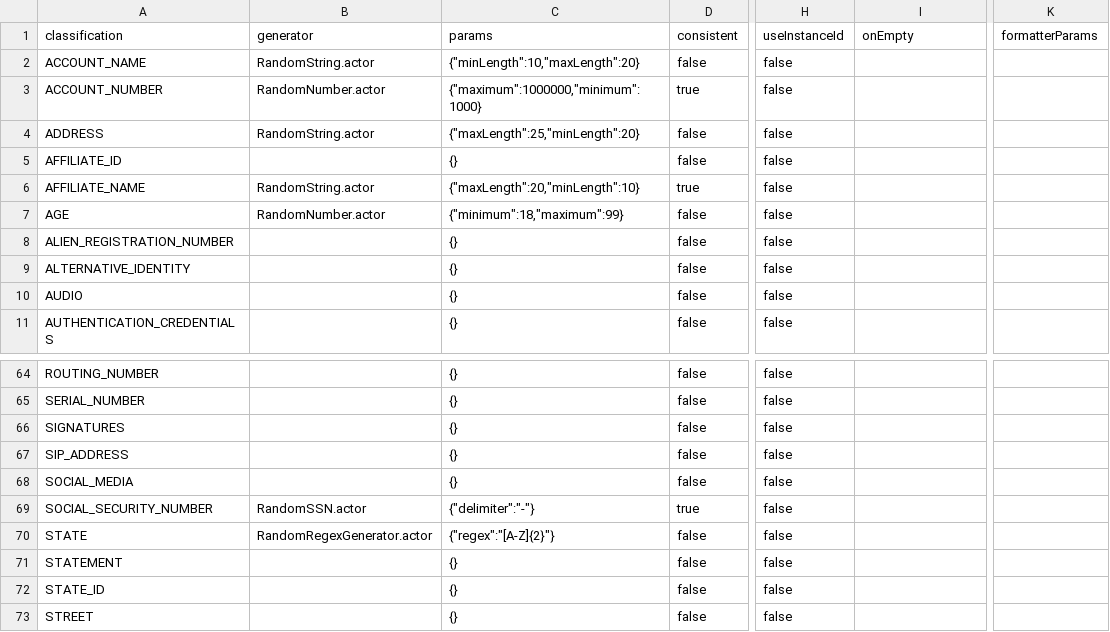
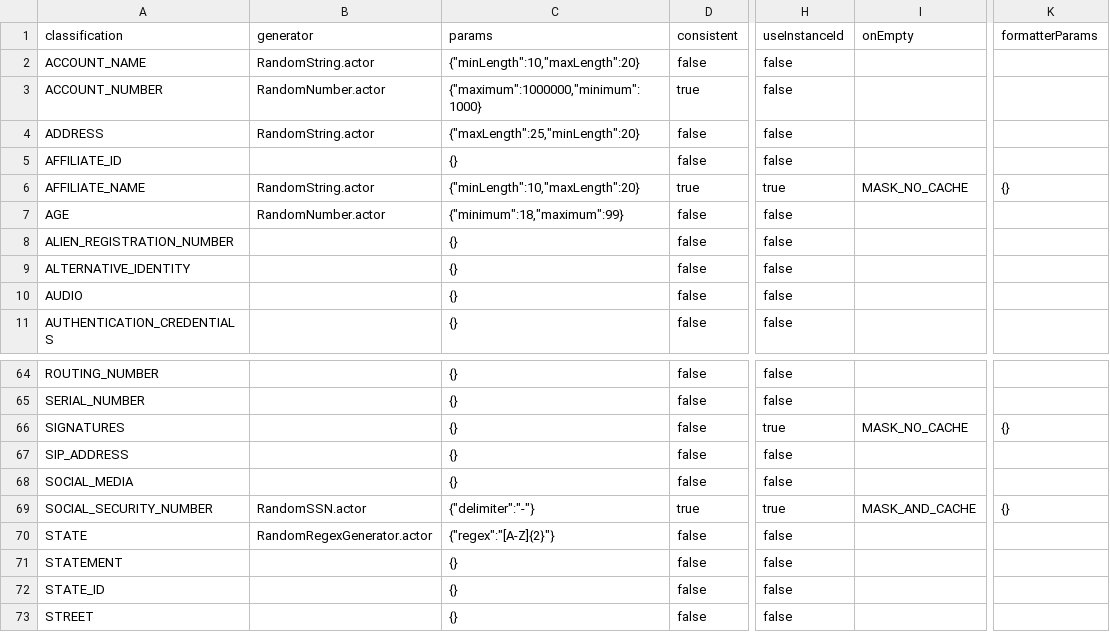
Before and after one commit to k2view-academy/KB_TDM_FABRIC_PROJECT, a CSV file: Implementation/SharedObjects/Interfaces/Discovery/Mtable/catalog_classification_generators.csv, drawn as a sheet; only a part is shown, gaps mark what is left out; the diff names each change by its address in the sheet, - before the commit and + after, or states it on an @@ line.

Commit message:
SOCIAL_SECURITY_NUMBER 'use instance' in masking cache

```diff
--- a/Implementation/SharedObjects/Interfaces/Discovery/Mtable/catalog_classification_generators.csv
+++ b/Implementation/SharedObjects/Interfaces/Discovery/Mtable/catalog_classification_generators.csv
-C6 (params): {"maxLength":20,"minLength":10}
+C6 (params): {"minLength":10,"maxLength":20}
-H6 (useInstanceId): false
+H6 (useInstanceId): true
-I6 (onEmpty): (empty)
+I6 (onEmpty): MASK_NO_CACHE
-K6 (formatterParams): (empty)
+K6 (formatterParams): {}
-H66 (useInstanceId): false
+H66 (useInstanceId): true
-I66 (onEmpty): (empty)
+I66 (onEmpty): MASK_NO_CACHE
-K66 (formatterParams): (empty)
+K66 (formatterParams): {}
-H69 (useInstanceId): false
+H69 (useInstanceId): true
-I69 (onEmpty): (empty)
+I69 (onEmpty): MASK_AND_CACHE
-K69 (formatterParams): (empty)
+K69 (formatterParams): {}
```
